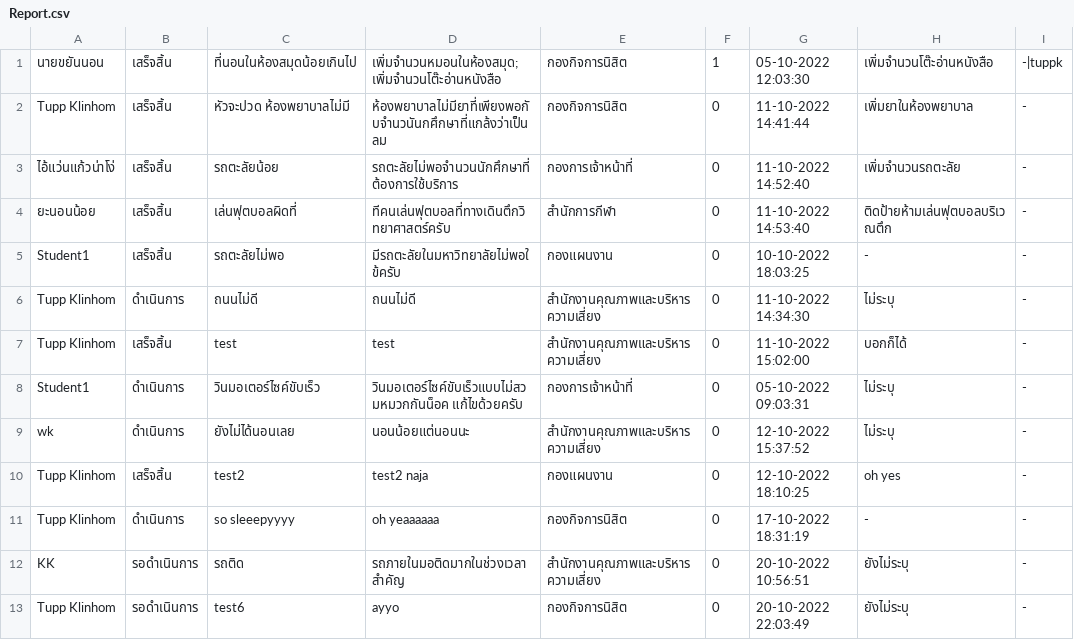
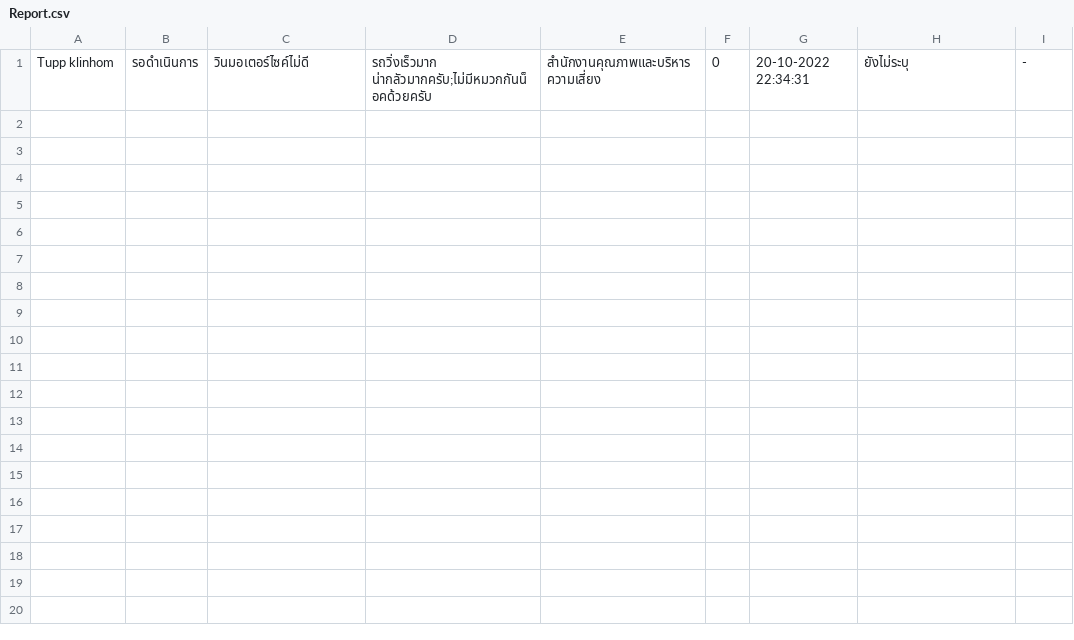
Before and after one commit to tuppklinhom/java, a CSV file: executable file/data/Report.csv, drawn as a sheet.

```diff
--- a/executable file/data/Report.csv
+++ b/executable file/data/Report.csv
@@ -1,13 +1 @@
-นายขยันนอน,เสร็จสิ้น,ที่นอนในห้องสมุดน้อยเกินไป,เพิ่มจำนวนหมอนในห้องสมุด;เพิ่มจำนวนโต๊ะอ่านหนังสือ,กองกิจการนิสิต,1,05-10-2022 12:03:30,เพิ่มจำนวนโต๊ะอ่านหนังสือ,-|tuppk
-Tupp Klinhom,เสร็จสิ้น,หัวจะปวด ห้องพยาบาลไม่มี,ห้องพยาบาลไม่มียาที่เพียงพอกับจำนวนันกศึกษาที่แกล้งว่าเป็นลม,กองกิจการนิสิต,0,11-10-2022 14:41:44,เพิ่มยาในห้องพยาบาล,-
-ไอ้แว่นแก้วน่าโง่,เสร็จสิ้น,รถตะลัยน้อย,รถตะลัยไม่พอจำนวนนักศึกษาที่ต้องการใช้บริการ,กองการเจ้าหน้าที่,0,11-10-2022 14:52:40,เพิ่มจำนวนรถตะลัย,-
-ยะนอนน้อย,เสร็จสิ้น,เล่นฟุตบอลผิดที่,ทีคนเล่นฟุตบอลที่ทางเดินตึกวิทยาศาสตร์ครับ,สำนักการกีฬา,0,11-10-2022 14:53:40,ติดป้ายห้ามเล่นฟุตบอลบริเวณตึก,-
-Student1,เสร็จสิ้น,รถตะลัยไม่พอ,มีรถตะลัยในมหาวิทยาลัยไม่พอใข้ครับ,กองแผนงาน,0,10-10-2022 18:03:25,-,-
-Tupp Klinhom,ดำเนินการ,ถนนไม่ดี,ถนนไม่ดี,สำนักงานคุณภาพและบริหารความเสี่ยง,0,11-10-2022 14:34:30,ไม่ระบุ,-
-Tupp Klinhom,เสร็จสิ้น,test,test,สำนักงานคุณภาพและบริหารความเสี่ยง,0,11-10-2022 15:02:00,บอกก็ได้,-
-Student1,ดำเนินการ,วินมอเตอร์ไซค์ขับเร็ว,วินมอเตอร์ไซค์ขับเร็วแบบไม่สวมหมวกกันน็อค แก้ไขด้วยครับ,กองการเจ้าหน้าที่,0,05-10-2022 09:03:31,ไม่ระบุ,-
-wk,ดำเนินการ,ยังไม่ได้นอนเลย,นอนน้อยแต่นอนนะ,สำนักงานคุณภาพและบริหารความเสี่ยง,0,12-10-2022 15:37:52,ไม่ระบุ,-
-Tupp Klinhom,เสร็จสิ้น,test2,test2 naja,กองแผนงาน,0,12-10-2022 18:10:25,oh yes,-
-Tupp Klinhom,ดำเนินการ,so sleeepyyyy,oh yeaaaaaa,กองกิจการนิสิต,0,17-10-2022 18:31:19,-,-
-KK,รอดำเนินการ,รถติด,รถภายในมอติดมากในช่วงเวลาสำคัญ,สำนักงานคุณภาพและบริหารความเสี่ยง,0,20-10-2022 10:56:51,ยังไม่ระบุ,-
-Tupp Klinhom,รอดำเนินการ,test6,ayyo,กองกิจการนิสิต,0,20-10-2022 22:03:49,ยังไม่ระบุ,-
+Tupp klinhom,รอดำเนินการ,วินมอเตอร์ไซค์ไม่ดี,รถวิ่งเร็วมาก น่ากลัวมากครับ;ไม่มีหมวกกันน็อคด้วยครับ,สำนักงานคุณภาพและบริหารความเสี่ยง,0,20-10-2022 22:34:31,ยังไม่ระบุ,-
```
Also changed, not shown: data/Officer.csv, data/Student.csv, 26 other files.
